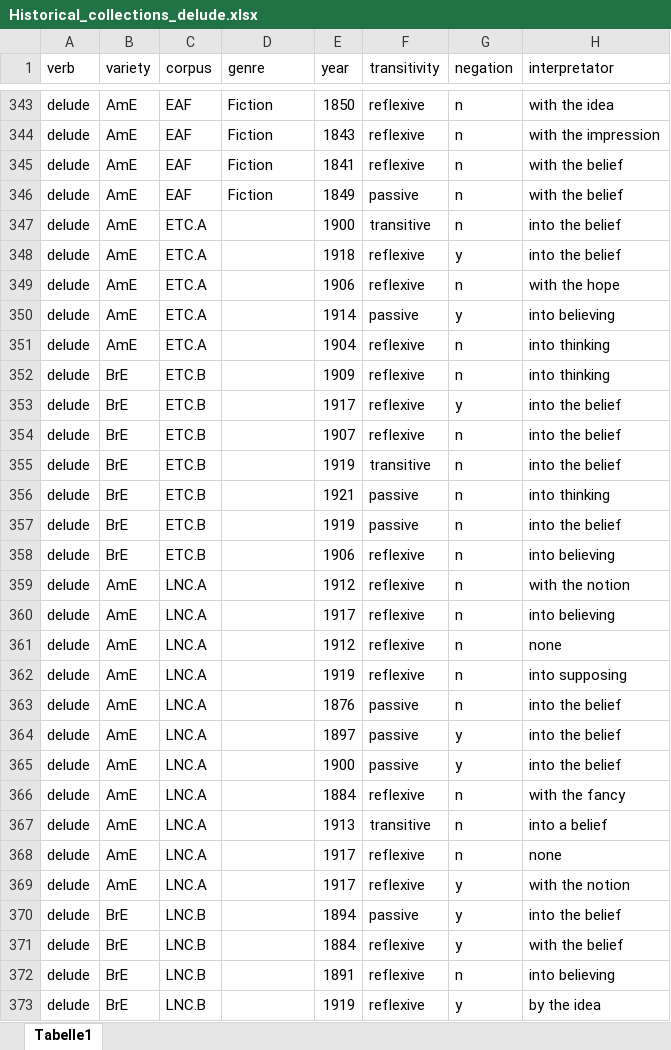
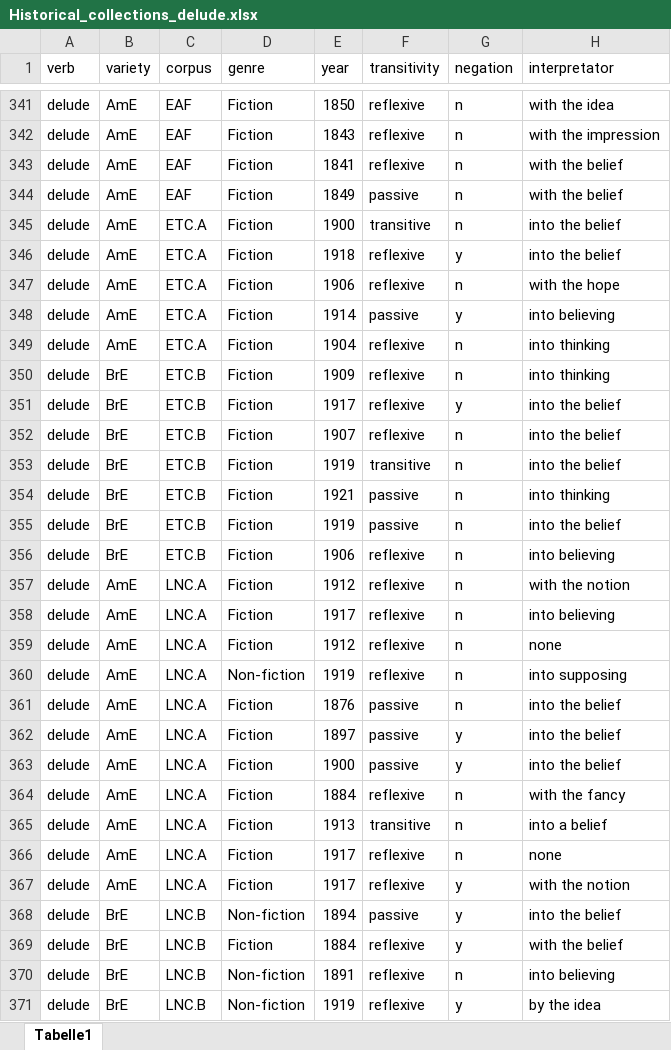
Before and after one commit to lsoenning/verbs_of_deceiving, an Excel workbook: data/excel/Historical_collections_delude.xlsx, sheet Tabelle1, drawn as a sheet; only a part is shown, gaps mark what is left out; values as stored, in another font and other column widths than the file's, no borders; addresses are those after the commit; the diff covers the shown part only; the diff names each change by its address in the sheet, - before the commit and + after, or states it on an @@ line.

Commit message:
update of analyses (apart from complementizers)

```diff
--- a/data/excel/Historical_collections_delude.xlsx (sheet Tabelle1)
+++ b/data/excel/Historical_collections_delude.xlsx (sheet Tabelle1)
-D345:D359 (genre): (empty)
+D345:D359 (genre): Fiction
-D360 (genre): (empty)
+D360 (genre): Non-fiction
-D361:D367 (genre): (empty)
+D361:D367 (genre): Fiction
-D368 (genre): (empty)
+D368 (genre): Non-fiction
-D369 (genre): (empty)
+D369 (genre): Fiction
-D370:D371 (genre): (empty)
+D370:D371 (genre): Non-fiction
```
Also changed, not shown: 2 removed rows and 12 edited cells elsewhere in this sheet, data/excel/AmNews_delude.xlsx, data/excel/BrNews_deceive.xlsx, 39 other files.
